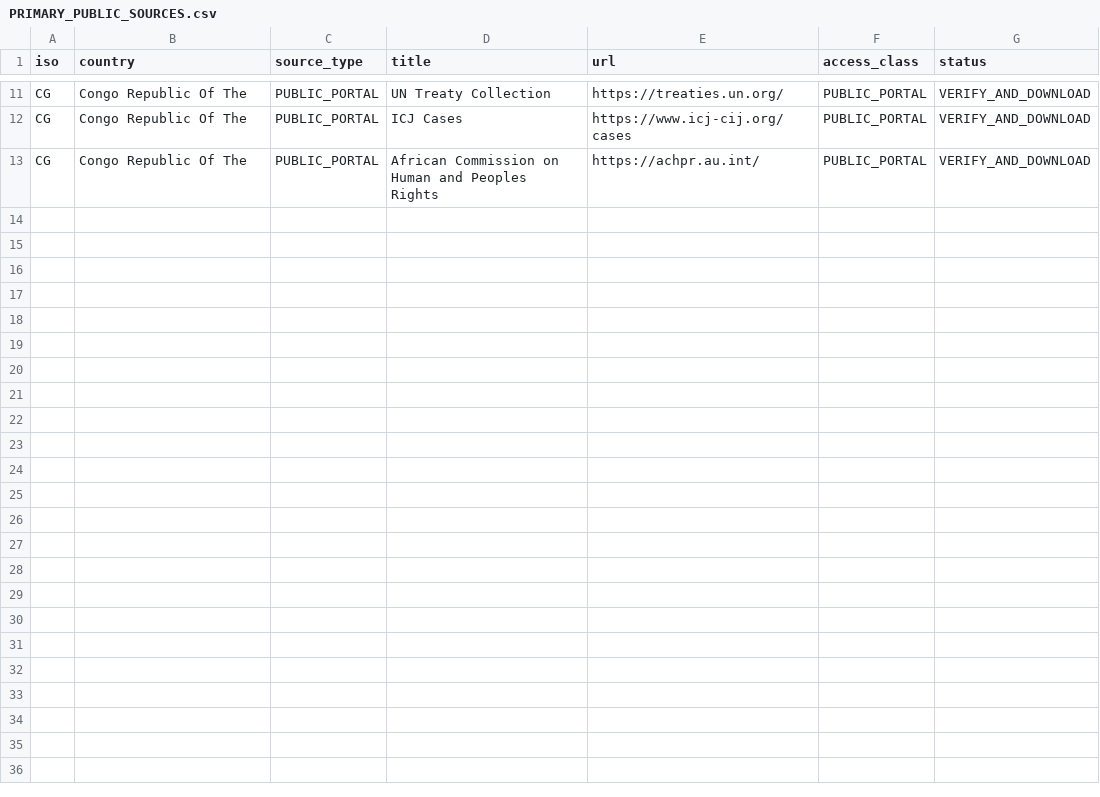
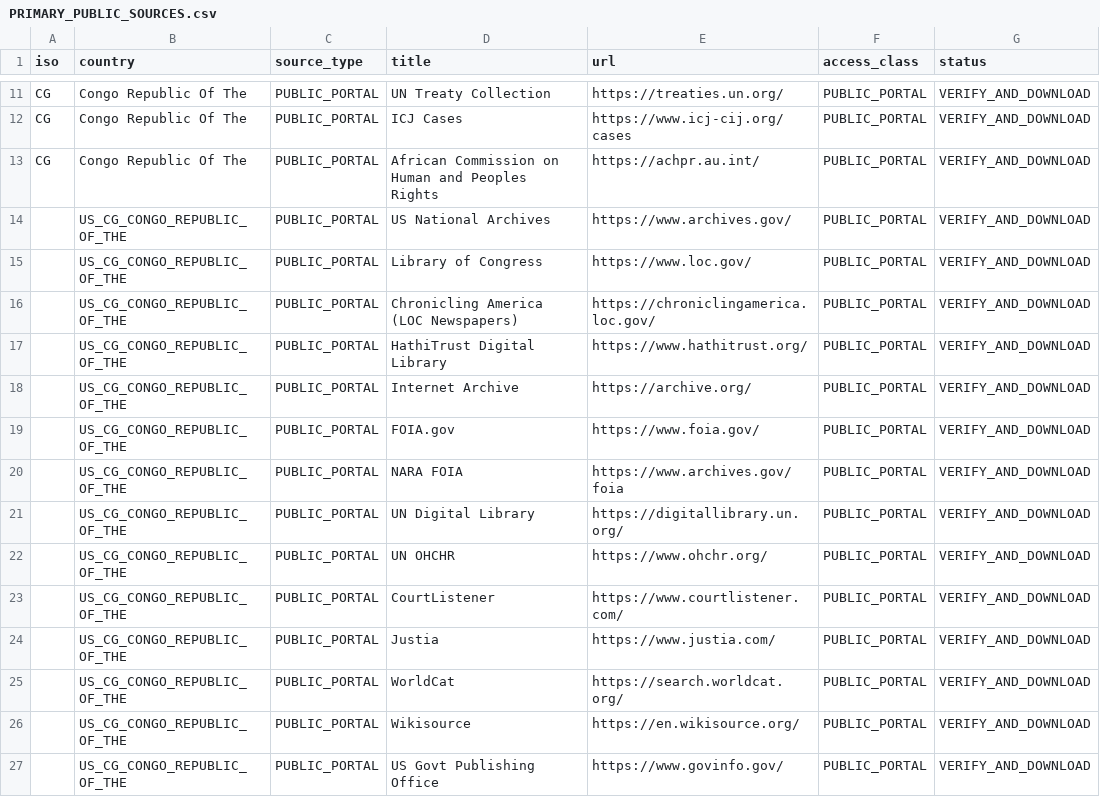
Before and after one commit to GlobalRestitutionAlliance/africa-us-cg-congo-republic-of-the-master-litigation, a CSV file: 03_Evidentiary_Exhibits/PRIMARY_PUBLIC_SOURCES.csv, drawn as a sheet; only a part is shown, gaps mark what is left out.

Commit message:
Expand primary public source registries (Batch 2)

```diff
--- a/03_Evidentiary_Exhibits/PRIMARY_PUBLIC_SOURCES.csv
+++ b/03_Evidentiary_Exhibits/PRIMARY_PUBLIC_SOURCES.csv
@@ -13 +13,15 @@ CG,Congo Republic Of The,PUBLIC_PORTAL,ICJ Cases,https://www.icj-cij.org/cases,P
 CG,Congo Republic Of The,PUBLIC_PORTAL,African Commission on Human and Peoples Rights,https://achpr.au.int/,PUBLIC_PORTAL,VERIFY_AND_DOWNLOAD
+,US_CG_CONGO_REPUBLIC_OF_THE,PUBLIC_PORTAL,US National Archives,https://www.archives.gov/,PUBLIC_PORTAL,VERIFY_AND_DOWNLOAD
+,US_CG_CONGO_REPUBLIC_OF_THE,PUBLIC_PORTAL,Library of Congress,https://www.loc.gov/,PUBLIC_PORTAL,VERIFY_AND_DOWNLOAD
+,US_CG_CONGO_REPUBLIC_OF_THE,PUBLIC_PORTAL,Chronicling America (LOC Newspapers),https://chroniclingamerica.loc.gov/,PUBLIC_PORTAL,VERIFY_AND_DOWNLOAD
+,US_CG_CONGO_REPUBLIC_OF_THE,PUBLIC_PORTAL,HathiTrust Digital Library,https://www.hathitrust.org/,PUBLIC_PORTAL,VERIFY_AND_DOWNLOAD
+,US_CG_CONGO_REPUBLIC_OF_THE,PUBLIC_PORTAL,Internet Archive,https://archive.org/,PUBLIC_PORTAL,VERIFY_AND_DOWNLOAD
+,US_CG_CONGO_REPUBLIC_OF_THE,PUBLIC_PORTAL,FOIA.gov,https://www.foia.gov/,PUBLIC_PORTAL,VERIFY_AND_DOWNLOAD
+,US_CG_CONGO_REPUBLIC_OF_THE,PUBLIC_PORTAL,NARA FOIA,https://www.archives.gov/foia,PUBLIC_PORTAL,VERIFY_AND_DOWNLOAD
+,US_CG_CONGO_REPUBLIC_OF_THE,PUBLIC_PORTAL,UN Digital Library,https://digitallibrary.un.org/,PUBLIC_PORTAL,VERIFY_AND_DOWNLOAD
+,US_CG_CONGO_REPUBLIC_OF_THE,PUBLIC_PORTAL,UN OHCHR,https://www.ohchr.org/,PUBLIC_PORTAL,VERIFY_AND_DOWNLOAD
+,US_CG_CONGO_REPUBLIC_OF_THE,PUBLIC_PORTAL,CourtListener,https://www.courtlistener.com/,PUBLIC_PORTAL,VERIFY_AND_DOWNLOAD
+,US_CG_CONGO_REPUBLIC_OF_THE,PUBLIC_PORTAL,Justia,https://www.justia.com/,PUBLIC_PORTAL,VERIFY_AND_DOWNLOAD
+,US_CG_CONGO_REPUBLIC_OF_THE,PUBLIC_PORTAL,WorldCat,https://search.worldcat.org/,PUBLIC_PORTAL,VERIFY_AND_DOWNLOAD
+,US_CG_CONGO_REPUBLIC_OF_THE,PUBLIC_PORTAL,Wikisource,https://en.wikisource.org/,PUBLIC_PORTAL,VERIFY_AND_DOWNLOAD
+,US_CG_CONGO_REPUBLIC_OF_THE,PUBLIC_PORTAL,US Govt Publishing Office,https://www.govinfo.gov/,PUBLIC_PORTAL,VERIFY_AND_DOWNLOAD
```
Also changed, not shown: 2 other files.
